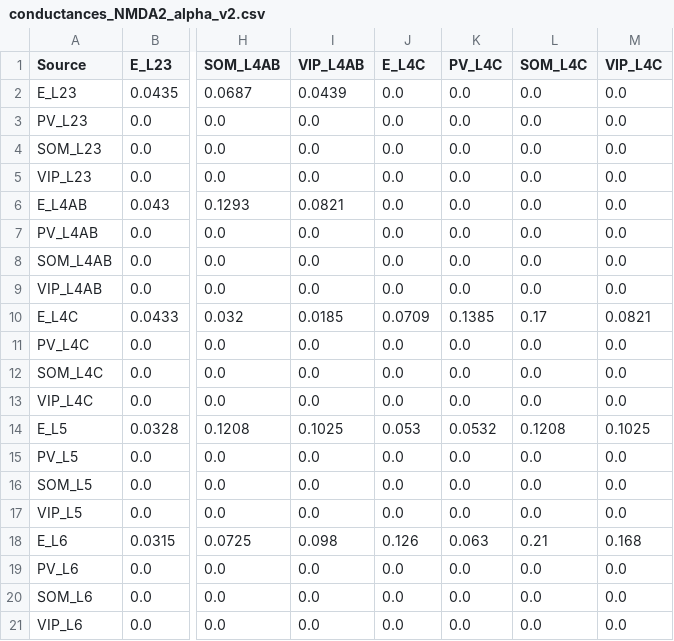
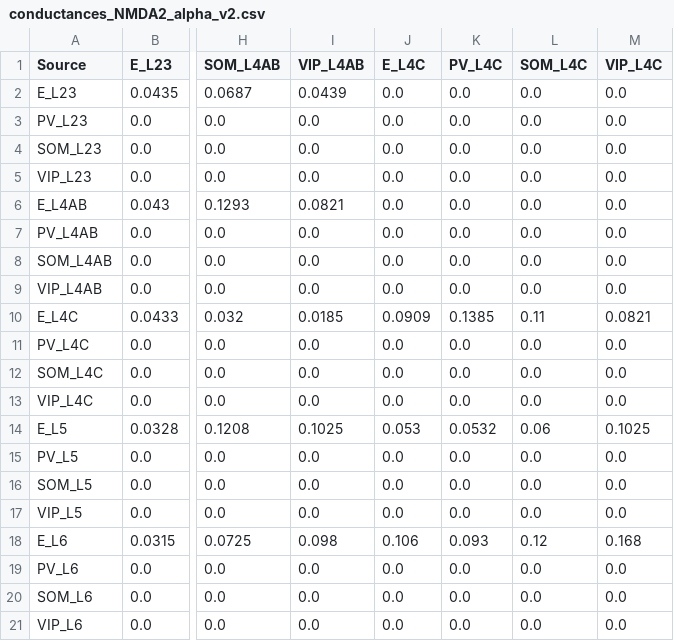
Before and after one commit to m-proust/Cortical-Column, a CSV file: config/conductances_NMDA2_alpha_v2.csv, drawn as a sheet; only a part is shown, gaps mark what is left out; the diff names each change by its address in the sheet, - before the commit and + after, or states it on an @@ line.

```diff
--- a/config/conductances_NMDA2_alpha_v2.csv
+++ b/config/conductances_NMDA2_alpha_v2.csv
-J10 (E_L4C): 0.0709
+J10 (E_L4C): 0.0909
-L10 (SOM_L4C): 0.17
+L10 (SOM_L4C): 0.11
-L14 (SOM_L4C): 0.1208
+L14 (SOM_L4C): 0.06
-J18 (E_L4C): 0.126
+J18 (E_L4C): 0.106
-K18 (PV_L4C): 0.063
+K18 (PV_L4C): 0.093
-L18 (SOM_L4C): 0.21
+L18 (SOM_L4C): 0.12
```
Also changed, not shown: config/conductances_AMPA2_alpha_v2.csv, config/connection_probabilities2.csv, 7 other files.
